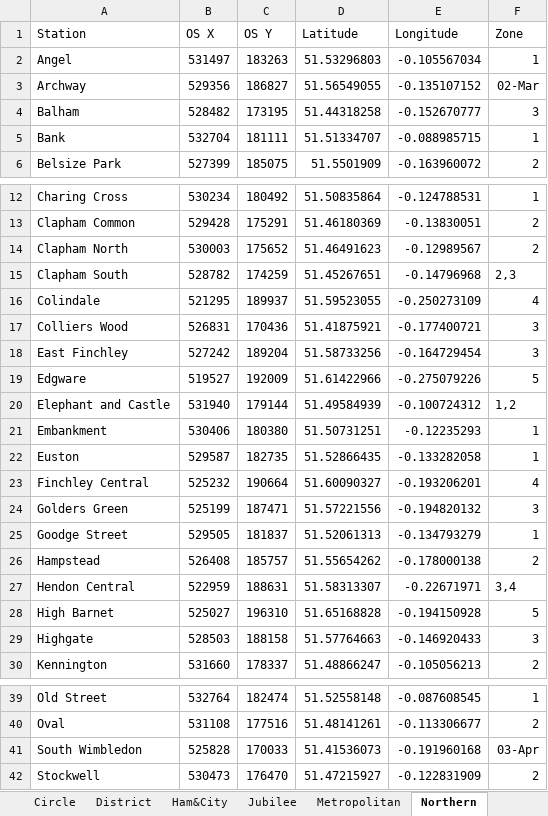
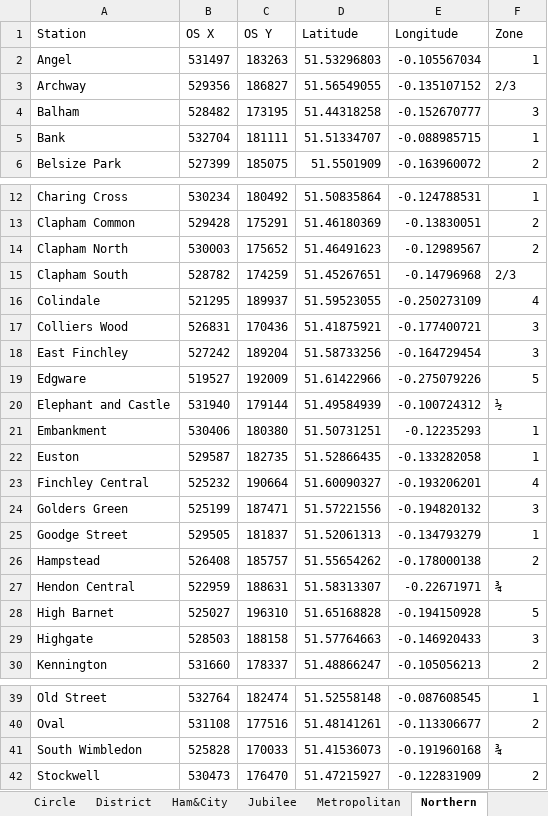
Before and after one commit to AndyHolt/TubeChallenge, an Excel workbook: London stations.xlsx, sheet Northern, drawn as a sheet; only a part is shown, gaps mark what is left out; values as stored, in another font and other column widths than the file's, no borders; the diff names each change by its address in the sheet, - before the commit and + after, or states it on an @@ line.

Commit message:
reformatting stations in joint zones

```diff
--- a/London stations.xlsx (sheet Northern)
+++ b/London stations.xlsx (sheet Northern)
-F3 (Zone): 02-Mar
+F3 (Zone): 2/3
-F15 (Zone): 2,3
+F15 (Zone): 2/3
-F20 (Zone): 1,2
+F20 (Zone): ½
-F27 (Zone): 3,4
+F27 (Zone): ¾
-F41 (Zone): 03-Apr
+F41 (Zone): ¾
```
Also changed, not shown: sheet District, sheet Piccadilly, sheet Central, sheet Jubilee, sheet Ham&City, sheet Victoria, 3 more sheets, charts or pictures.
